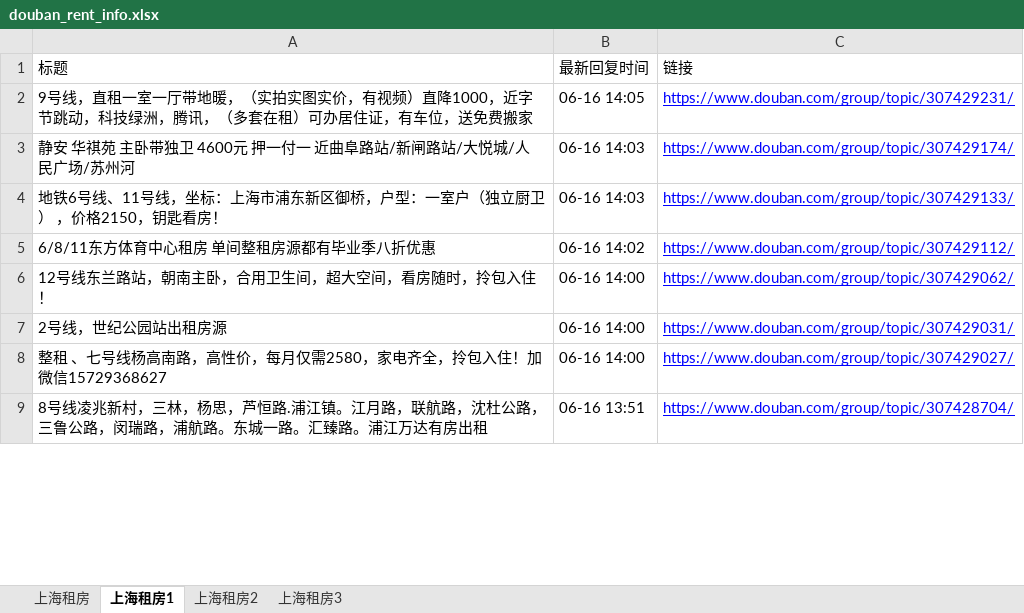
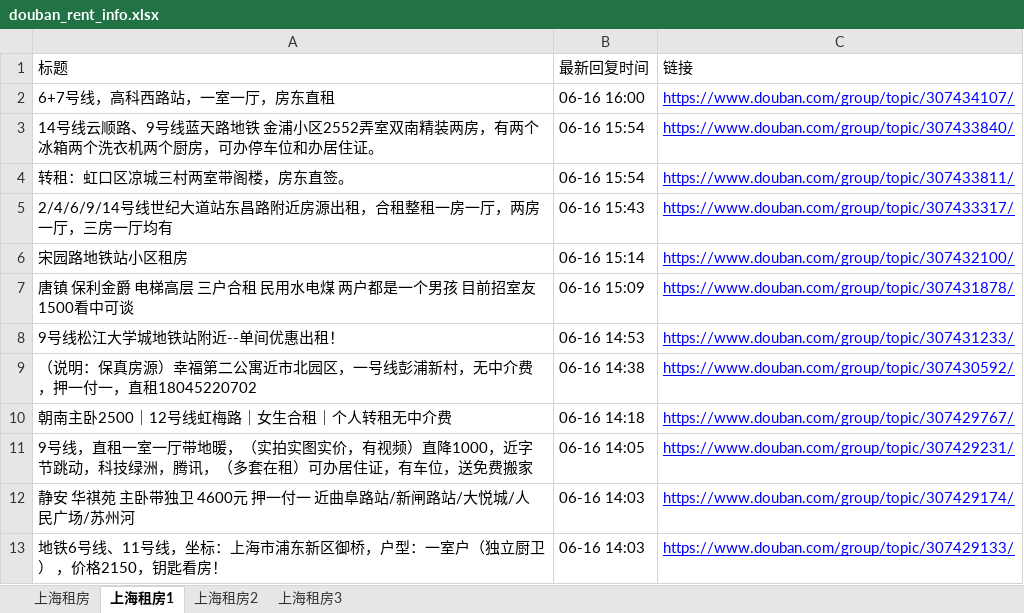
Before and after one commit to RyanShi0118/rent-info-crawler, an Excel workbook: douban_rent_info.xlsx, sheet 上海租房1, drawn as a sheet; only a part is shown; the shorter side is filled out with more unchanged rows; values as stored, in another font and other column widths than the file's, no borders; the diff names each change by its address in the sheet, - before the commit and + after, or states it on an @@ line.

```diff
--- a/douban_rent_info.xlsx (sheet 上海租房1)
+++ b/douban_rent_info.xlsx (sheet 上海租房1)
+row 2: 6+7号线，高科西路站，一室一厅，房东直租 | 06-16 16:00 | https://www.douban.com/group/topic/307434107/
+row 3: 14号线云顺路、9号线蓝天路地铁 金浦小区2552弄室双南精装两房，有两个冰箱两个洗衣机两个厨房，可办停车位和办居住证。 | 06-16 15:54 | https://www.douban.com/group/topic/307433840/
+row 4: 转租：虹口区凉城三村两室带阁楼，房东直签。 | 06-16 15:54 | https://www.douban.com/group/topic/307433811/
+row 5: 2/4/6/9/14号线世纪大道站东昌路附近房源出租，合租整租一房一厅，两房一厅，三房一厅均有 | 06-16 15:43 | https://www.douban.com/group/topic/307433317/
+row 6: 宋园路地铁站小区租房 | 06-16 15:14 | https://www.douban.com/group/topic/307432100/
+row 7: 唐镇 保利金爵 电梯高层 三户合租 民用水电煤 两户都是一个男孩 目前招室友 1500看中可谈 | 06-16 15:09 | https://www.douban.com/group/topic/307431878/
+row 8: 9号线松江大学城地铁站附近--单间优惠出租！ | 06-16 14:53 | https://www.douban.com/group/topic/307431233/
+row 9: （说明：保真房源）幸福第二公寓近市北园区，一号线彭浦新村，无中介费，押一付一，直租18045220702 | 06-16 14:38 | https://www.douban.com/group/topic/307430592/
+row 10: 朝南主卧2500｜12号线虹梅路｜女生合租｜个人转租无中介费 | 06-16 14:18 | https://www.douban.com/group/topic/307429767/
```
Also changed, not shown: sheet 上海租房, sheet 上海租房2, filtered_rent_info.xlsx, 1 other file.
